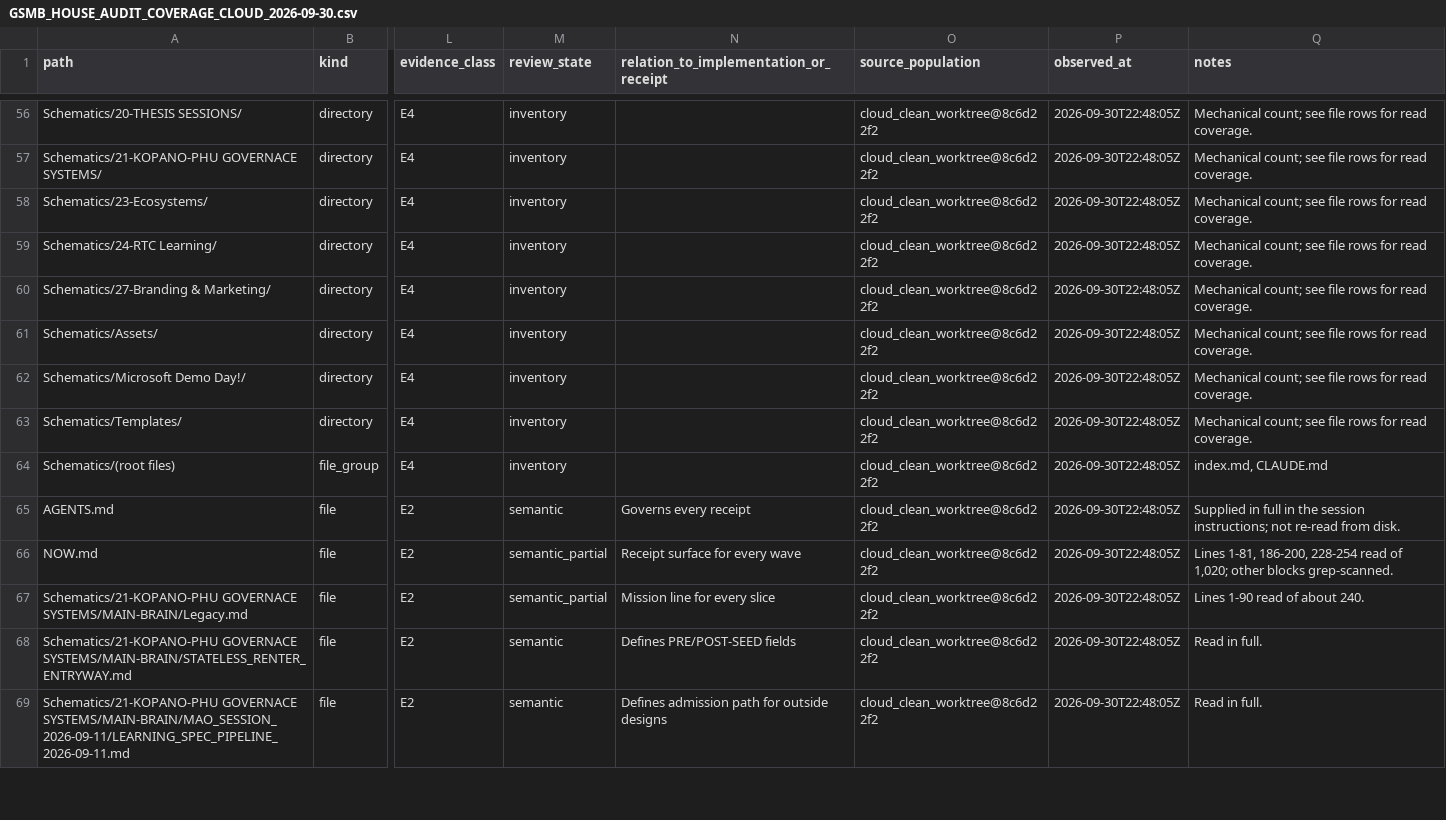
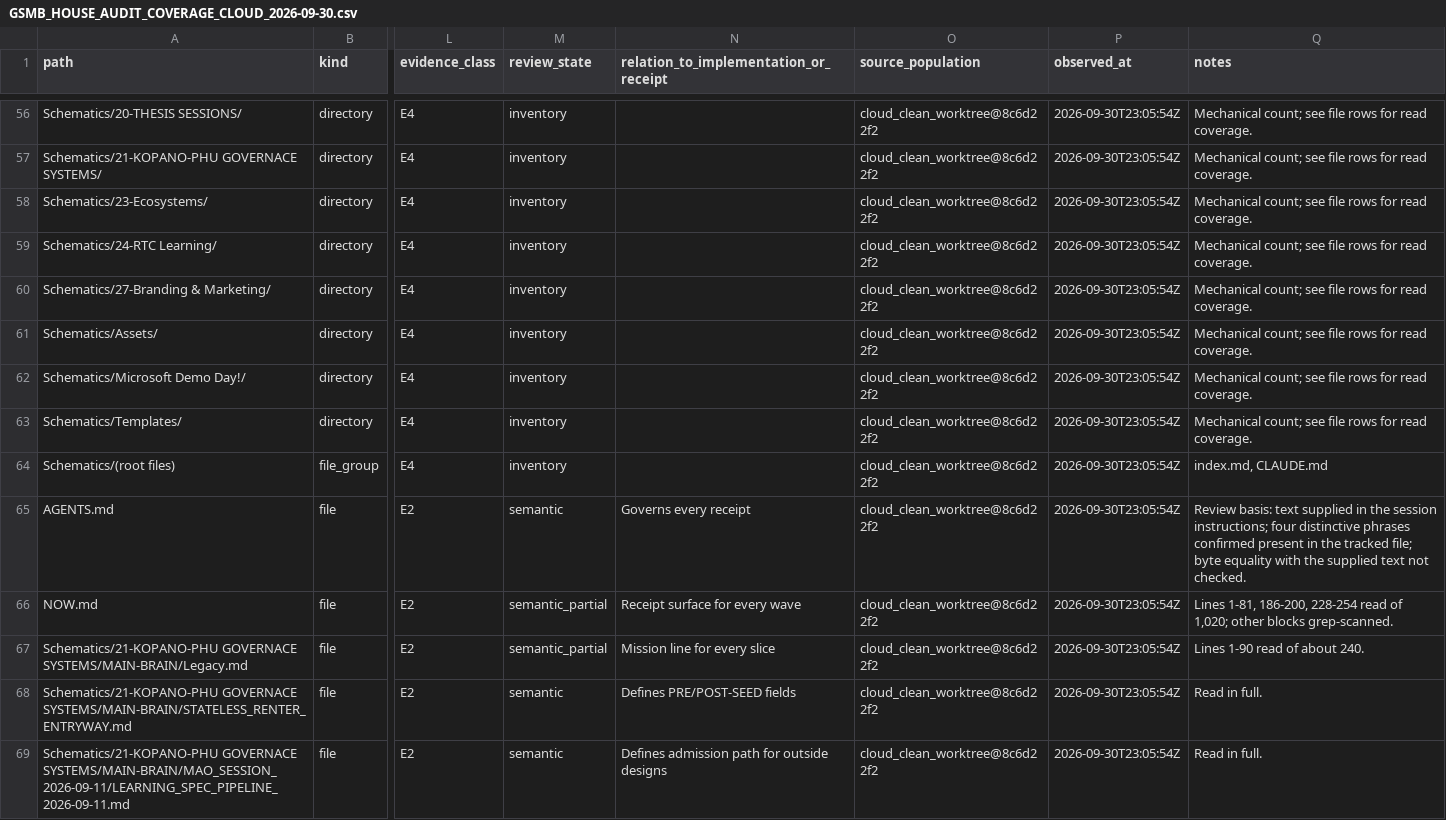
Before and after one commit to RobynAwesome/Introduction-to-MCP, a CSV file: docs/swarm-ops/receipts/GSMB_HOUSE_AUDIT_COVERAGE_CLOUD_2026-09-30.csv, drawn as a sheet; only a part is shown, gaps mark what is left out; the diff covers the shown part only; the diff names each change by its address in the sheet, - before the commit and + after, or states it on an @@ line.

```diff
--- a/docs/swarm-ops/receipts/GSMB_HOUSE_AUDIT_COVERAGE_CLOUD_2026-09-30.csv
+++ b/docs/swarm-ops/receipts/GSMB_HOUSE_AUDIT_COVERAGE_CLOUD_2026-09-30.csv
-P56:P69 (observed_at): 2026-09-30T22:48:05Z
+P56:P69 (observed_at): 2026-09-30T23:05:54Z
-Q65 (notes): Supplied in full in the session instructions; not re-read from disk.
+Q65 (notes): Review basis: text supplied in the session instructions; four distinctive phrases confirmed present in the tracked file; byte equality with the supplied text not checked.
```
Also changed, not shown: 89 edited cells elsewhere in this file, 5 other files.
